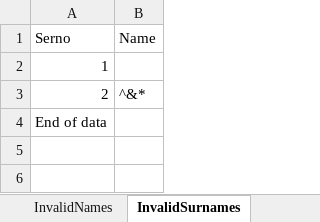
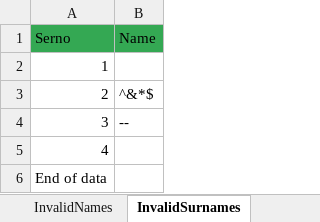
Before and after one commit to ashwinibhavikatti/UIAutomationTesting_YC, an Excel workbook: testcases/YC_Reg_Data.xlsx, sheet InvalidSurnames, drawn as a sheet; values as stored, in another font and other column widths than the file's, no borders; charts and pictures not drawn; the diff names each change by its address in the sheet, - before the commit and + after, or states it on an @@ line.

```diff
--- a/testcases/YC_Reg_Data.xlsx (sheet InvalidSurnames)
+++ b/testcases/YC_Reg_Data.xlsx (sheet InvalidSurnames)
-A1:B1 fill: none
+A1:B1 fill: #34A853
-B3 (Name): ^&*
+B3 (Name): ^&*$
+row 4: 3 | --
+row 5: 4
```
Also changed, not shown: sheet ValidFormData, sheet InvalidEmails, sheet InvalidNames, sheet InvalidPhones, 3 other files.
